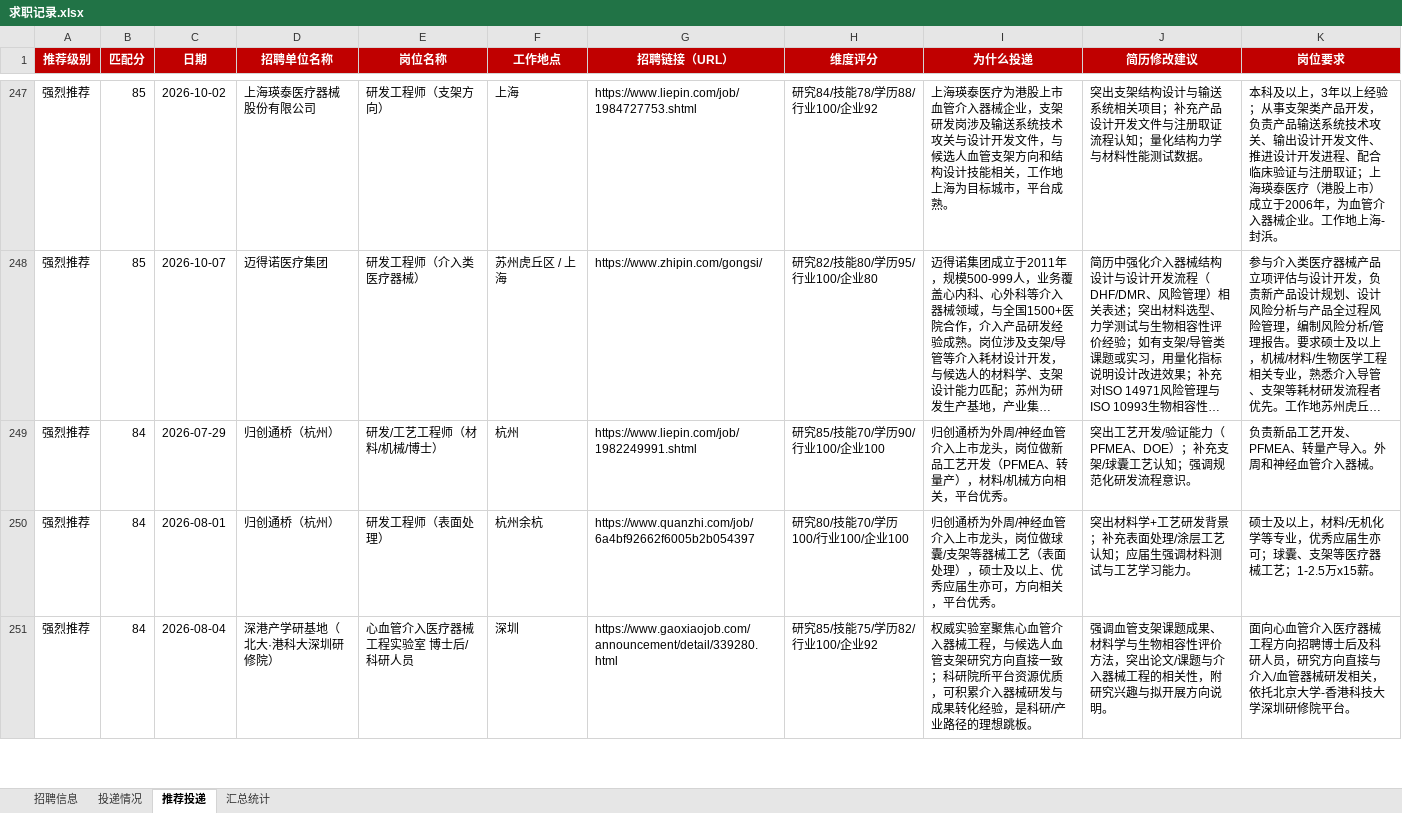
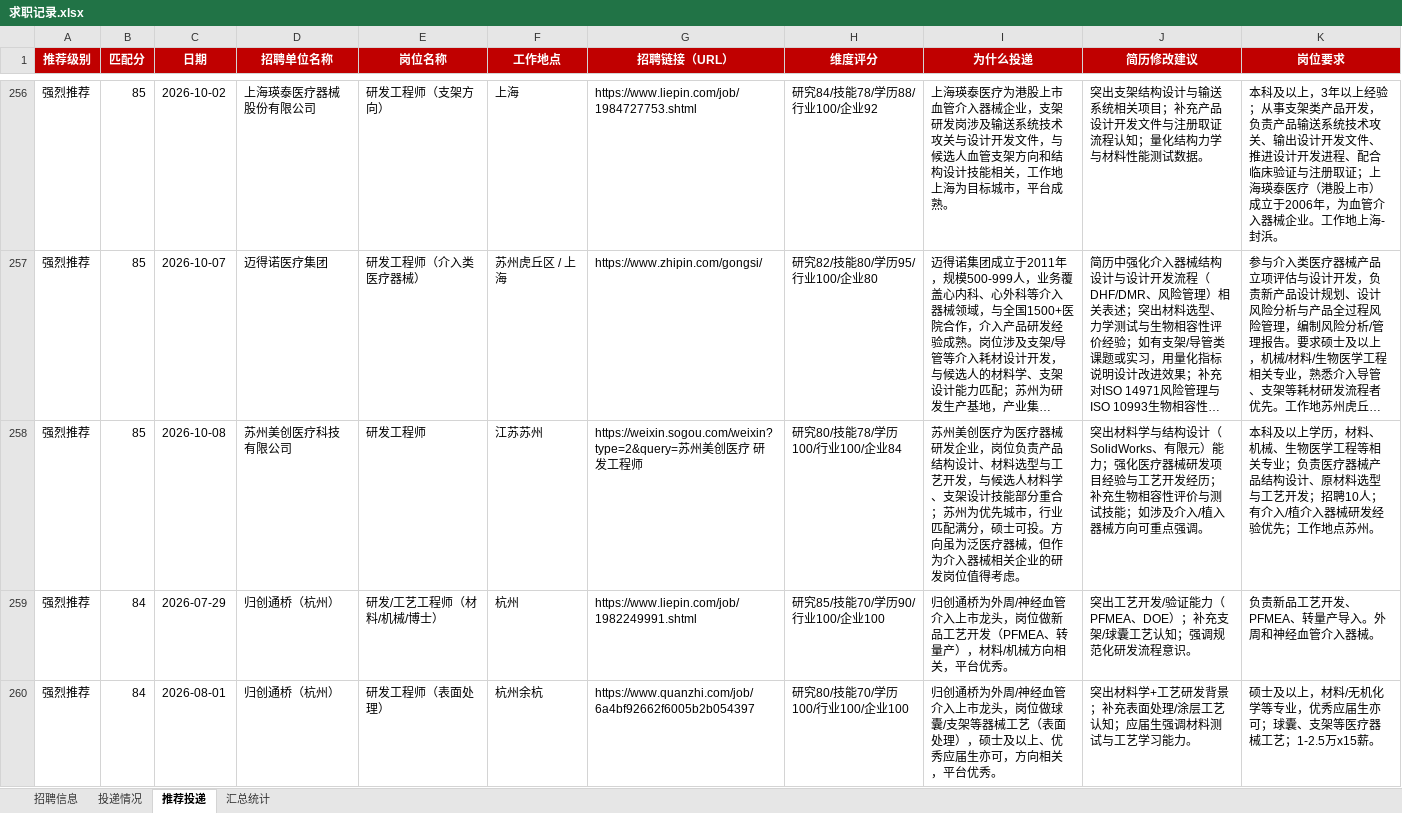
Before and after one commit to Zhengjinweizai/ob-search-vascular-stent, an Excel workbook: 求职记录.xlsx, sheet 推荐投递, drawn as a sheet; only a part is shown, gaps mark what is left out; the shorter side is filled out with more unchanged rows; long unchanged cells end in …; values as stored, in another font and other column widths than the file's, no borders; the diff covers the shown part only; the diff names each change by its address in the sheet, - before the commit and + after, or states it on an @@ line.

```diff
--- a/求职记录.xlsx (sheet 推荐投递)
+++ b/求职记录.xlsx (sheet 推荐投递)
+row 258: 强烈推荐 | 85 | 2026-10-08 | 苏州美创医疗科技有限公司 | 研发工程师 | 江苏苏州 | https://weixin.sogou.com/weixin?type=2&query=苏州美创医疗 研发工程师 | 研究80/技能78/学历100/行业100/企业84 | 苏州美创医疗为医疗器械研发企业，岗位负责产品结构设计、材料选型与工艺开发，与候选人材料学、支架设计技能部分重合；苏州为优先城市，行业匹配满分，硕士可投。方向虽为泛医疗器械，但作为介入器械相关企业的研发岗位值得考虑。 | 突出材料学与结构设计（SolidWorks、有限元）能力；强化医疗器械研发项目经验与工艺开发经历；补充生物相容性评价与测试技能；如涉及介入/植入器械方向可重点强调。 | 本科及以上学历，材料、机械、生物医学工程等相关专业；负责医疗器械产品结构设计、原材料选型与工艺开发；招聘10人；有介入/植介入器械研发经验优先；工作地点苏州。
```
Also changed, not shown: 9 added rows elsewhere in this sheet, sheet 招聘信息, sheet 汇总统计, 2 other files.
